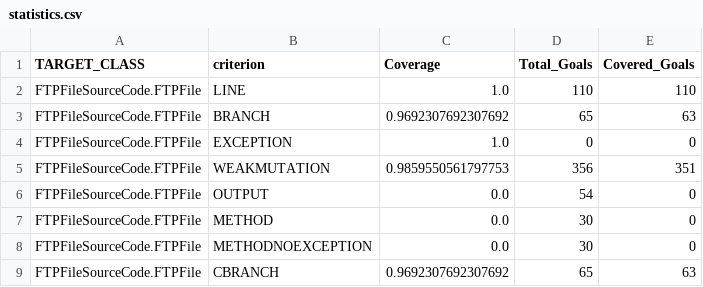
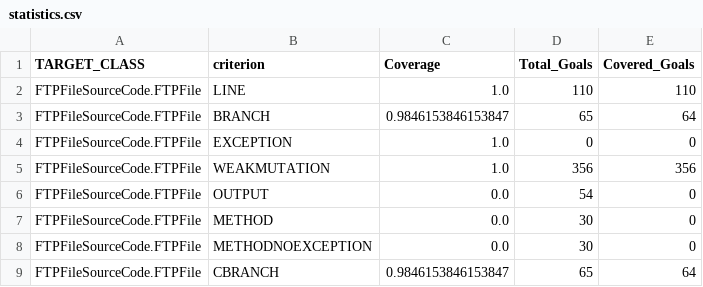
Before and after one commit to AngeloBarletta/Progetto-SAD, a CSV file: repository/FTPFile/RobotTest/EvoSuiteTest/03Level/TestReport/statistics.csv (was repository/FTPFile/RobotTest/EvoSuiteTest/02Level/TestReport/statistics.csv), drawn as a sheet.

Commit message:
New tests

```diff
--- a/repository/FTPFile/RobotTest/EvoSuiteTest/02Level/TestReport/statistics.csv
+++ b/repository/FTPFile/RobotTest/EvoSuiteTest/03Level/TestReport/statistics.csv
@@ -2,5 +2,5 @@ TARGET_CLASS,criterion,Coverage,Total_Goals,Covered_Goals
 FTPFileSourceCode.FTPFile,LINE,1.0,110,110
-FTPFileSourceCode.FTPFile,BRANCH,0.9692307692307692,65,63
+FTPFileSourceCode.FTPFile,BRANCH,0.9846153846153847,65,64
 FTPFileSourceCode.FTPFile,EXCEPTION,1.0,0,0
-FTPFileSourceCode.FTPFile,WEAKMUTATION,0.9859550561797753,356,351
+FTPFileSourceCode.FTPFile,WEAKMUTATION,1.0,356,356
 FTPFileSourceCode.FTPFile,OUTPUT,0.0,54,0
@@ -8,2 +8,2 @@ FTPFileSourceCode.FTPFile,METHOD,0.0,30,0
 FTPFileSourceCode.FTPFile,METHODNOEXCEPTION,0.0,30,0
-FTPFileSourceCode.FTPFile,CBRANCH,0.9692307692307692,65,63
+FTPFileSourceCode.FTPFile,CBRANCH,0.9846153846153847,65,64
```
Also changed, not shown: repository/FTPFile/RobotTest/EvoSuiteTest/01Level/TestReport/statistics.csv, 10 other files.
